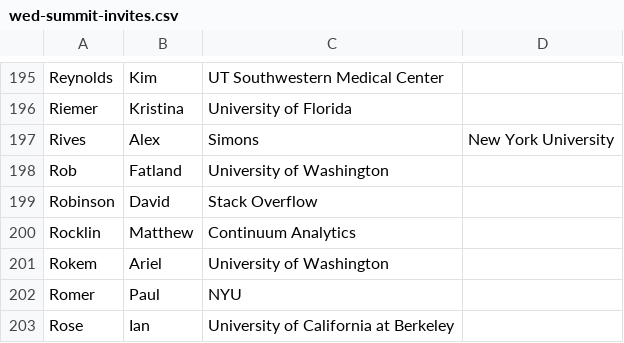
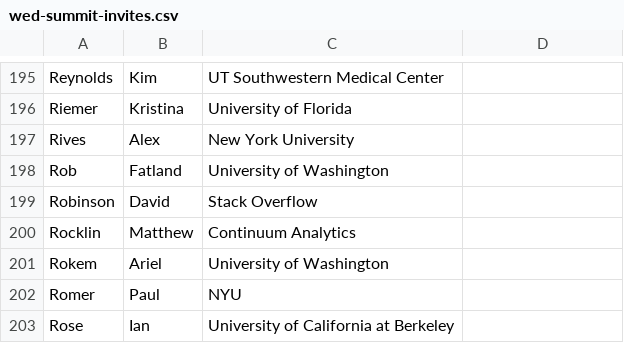
Before and after one commit to DDD-Moore/dse, a CSV file: wed-summit-invites.csv, drawn as a sheet; only a part is shown, gaps mark what is left out.

Commit message:
Update wed-summit-invites.csv

```diff
--- a/wed-summit-invites.csv
+++ b/wed-summit-invites.csv
@@ -196,3 +196,3 @@ Reynolds,Kim,UT Southwestern Medical Center
 Riemer,Kristina,University of Florida
-Rives,Alex,Simons,New York University
+Rives,Alex,New York University
 Rob,Fatland,University of Washington
```
